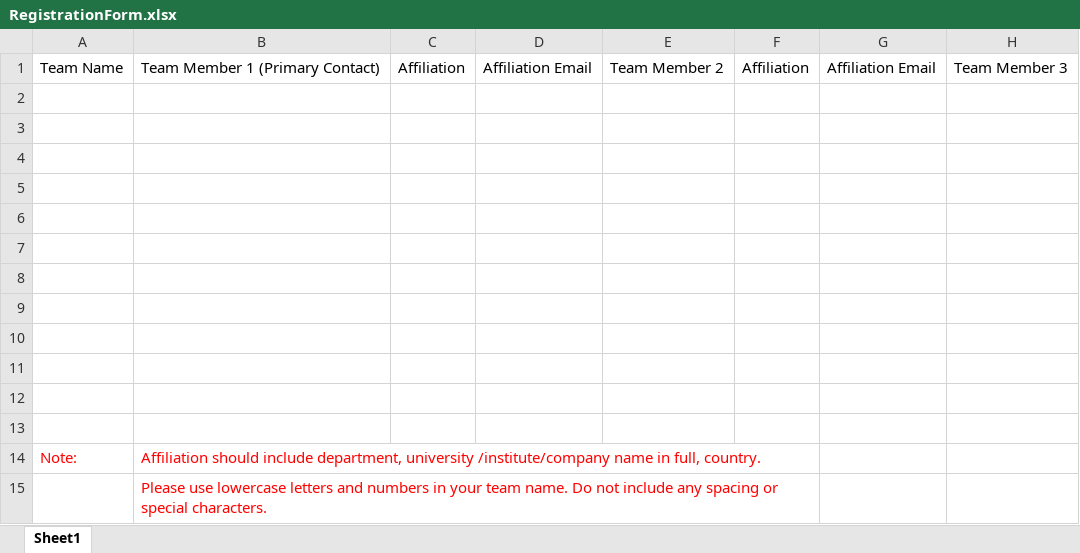
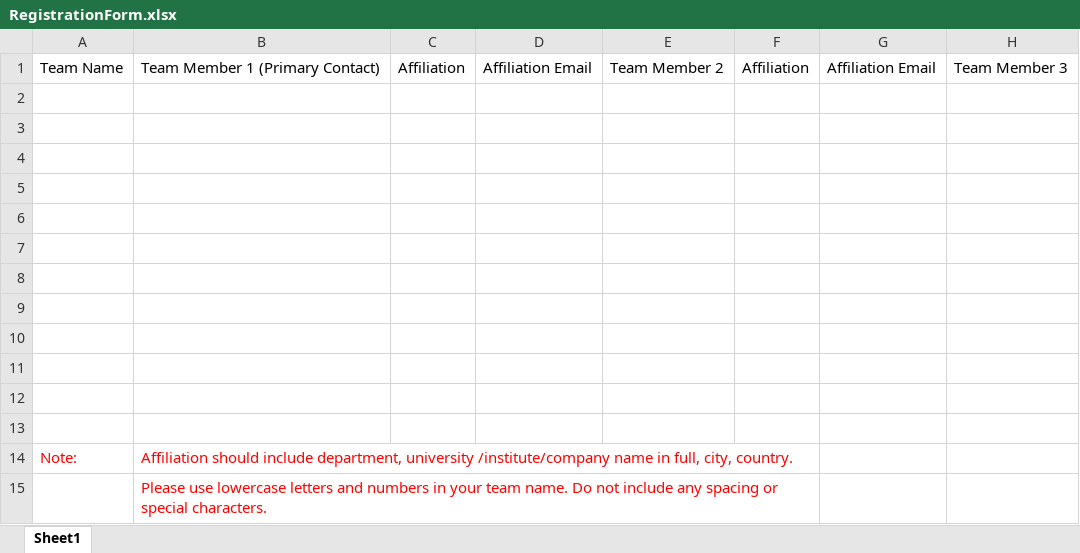
Before and after one commit to CmrxRecon/cmrxrecon.github.io, an Excel workbook: files/RegistrationForm.xlsx, sheet Sheet1, drawn as a sheet; only a part is shown; values as stored, in another font and other column widths than the file's, no borders; the diff names each change by its address in the sheet, - before the commit and + after, or states it on an @@ line.

```diff
--- a/files/RegistrationForm.xlsx (sheet Sheet1)
+++ b/files/RegistrationForm.xlsx (sheet Sheet1)
-B14: …in full, country.
+B14: …in full, city, country.
```
Also changed, not shown: 22 other files.
